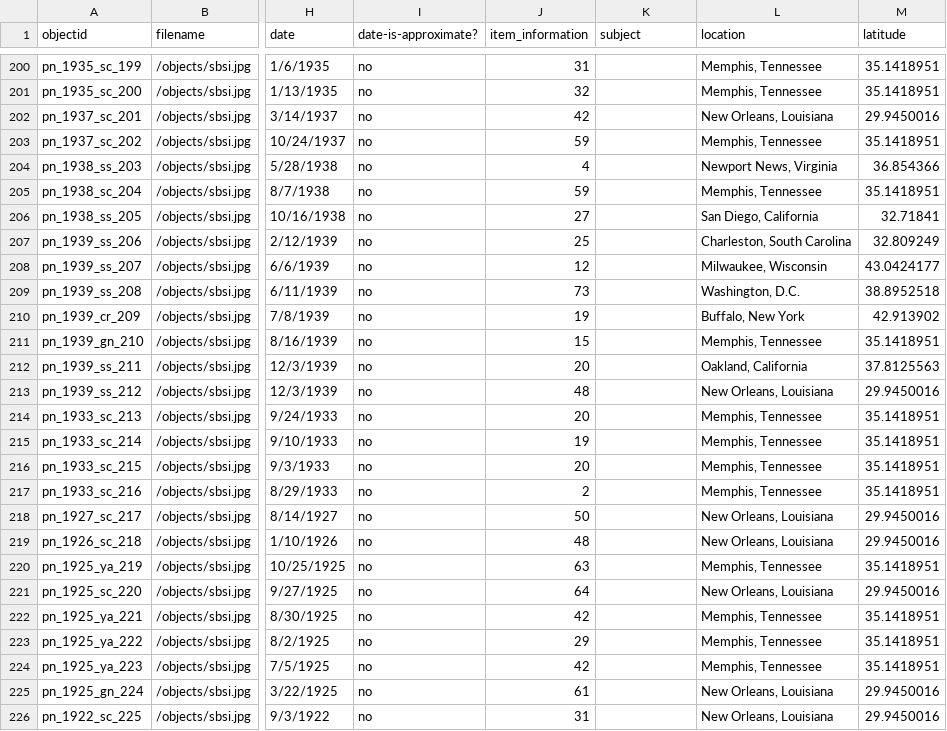
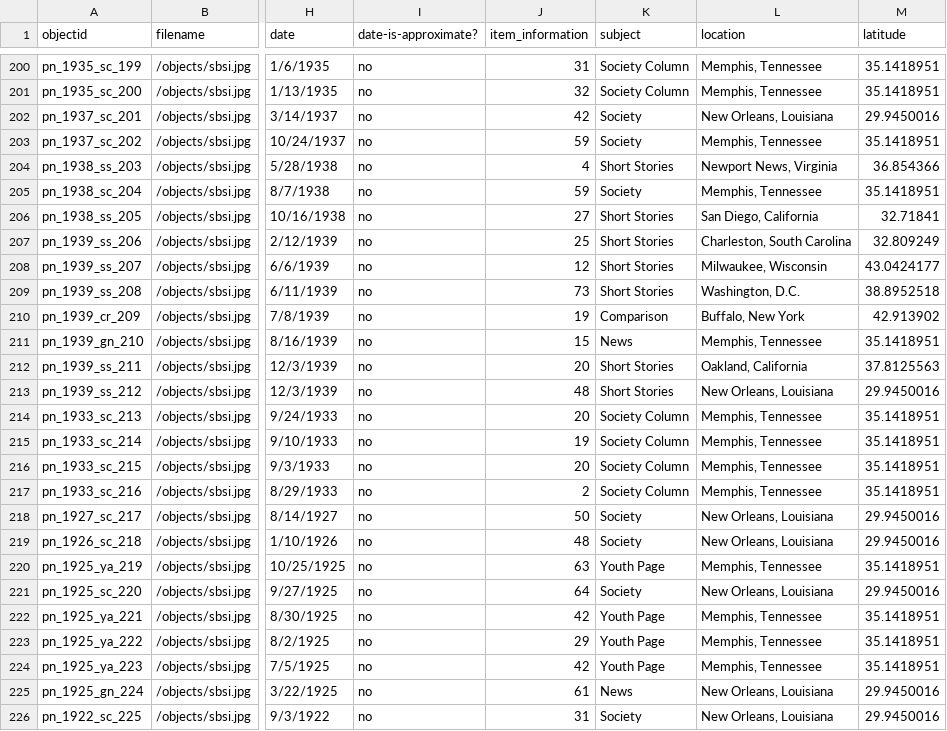
Before and after one commit to pickawm/pieceofnews, a CSV file: _data/apon.csv, drawn as a sheet; only a part is shown, gaps mark what is left out; the diff covers the shown part only; the diff names each change by its address in the sheet, - before the commit and + after, or states it on an @@ line.

Commit message:
re-uploading the spreadsheet with updated subjects
i recently deleted the other spreadsheets because i think the conflict was the names of the updated files i had added previously. i don't know if this is helpful, but let's see...

```diff
--- a/_data/apon.csv
+++ b/_data/apon.csv
-K200:K201 (subject): (empty)
+K200:K201 (subject): Society Column
-K202:K203 (subject): (empty)
+K202:K203 (subject): Society
-K204 (subject): (empty)
+K204 (subject): Short Stories
-K205 (subject): (empty)
+K205 (subject): Society
-K206:K209 (subject): (empty)
+K206:K209 (subject): Short Stories
-K210 (subject): (empty)
+K210 (subject): Comparison
-K211 (subject): (empty)
+K211 (subject): News
-K212:K213 (subject): (empty)
+K212:K213 (subject): Short Stories
-K214:K217 (subject): (empty)
+K214:K217 (subject): Society Column
-K218:K219 (subject): (empty)
+K218:K219 (subject): Society
-K220 (subject): (empty)
+K220 (subject): Youth Page
-K221 (subject): (empty)
+K221 (subject): Society
-K222:K224 (subject): (empty)
+K222:K224 (subject): Youth Page
-K225 (subject): (empty)
+K225 (subject): News
-K226 (subject): (empty)
+K226 (subject): Society
```
Also changed, not shown: 46 edited cells elsewhere in this file.
